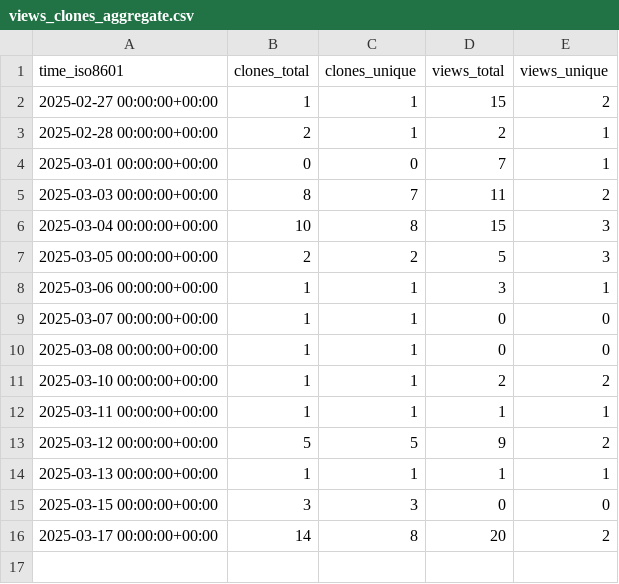
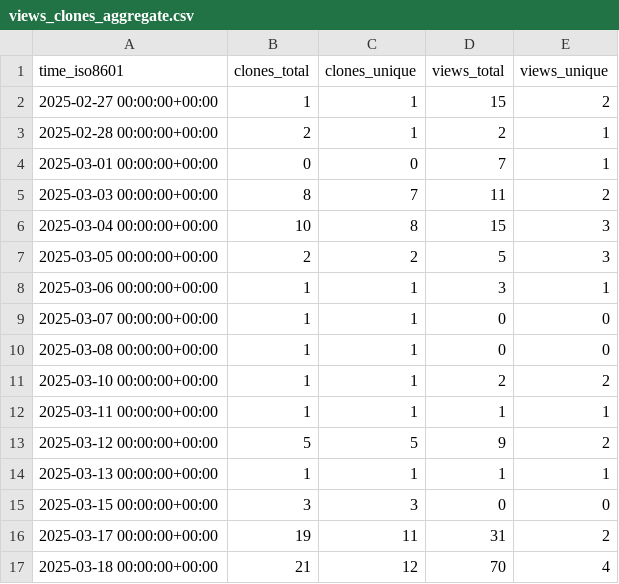
Before and after one commit to njjetha/github-traffic, a CSV file: quic/crash-plugins/ghrs-data/views_clones_aggregate.csv, drawn as a sheet.

```diff
--- a/quic/crash-plugins/ghrs-data/views_clones_aggregate.csv
+++ b/quic/crash-plugins/ghrs-data/views_clones_aggregate.csv
@@ -15,2 +15,3 @@ time_iso8601,clones_total,clones_unique,views_total,views_unique
 2025-03-15 00:00:00+00:00,3,3,0,0
-2025-03-17 00:00:00+00:00,14,8,20,2
+2025-03-17 00:00:00+00:00,19,11,31,2
+2025-03-18 00:00:00+00:00,21,12,70,4
```
Also changed, not shown: 1 other file.
